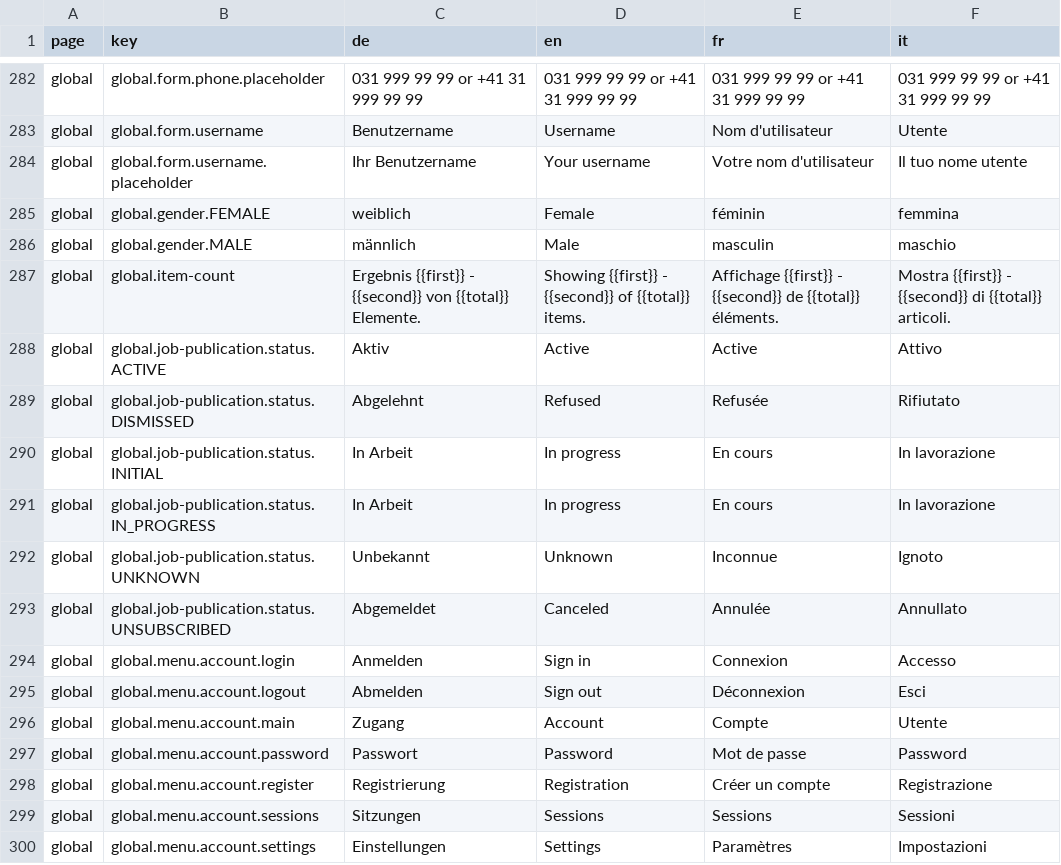
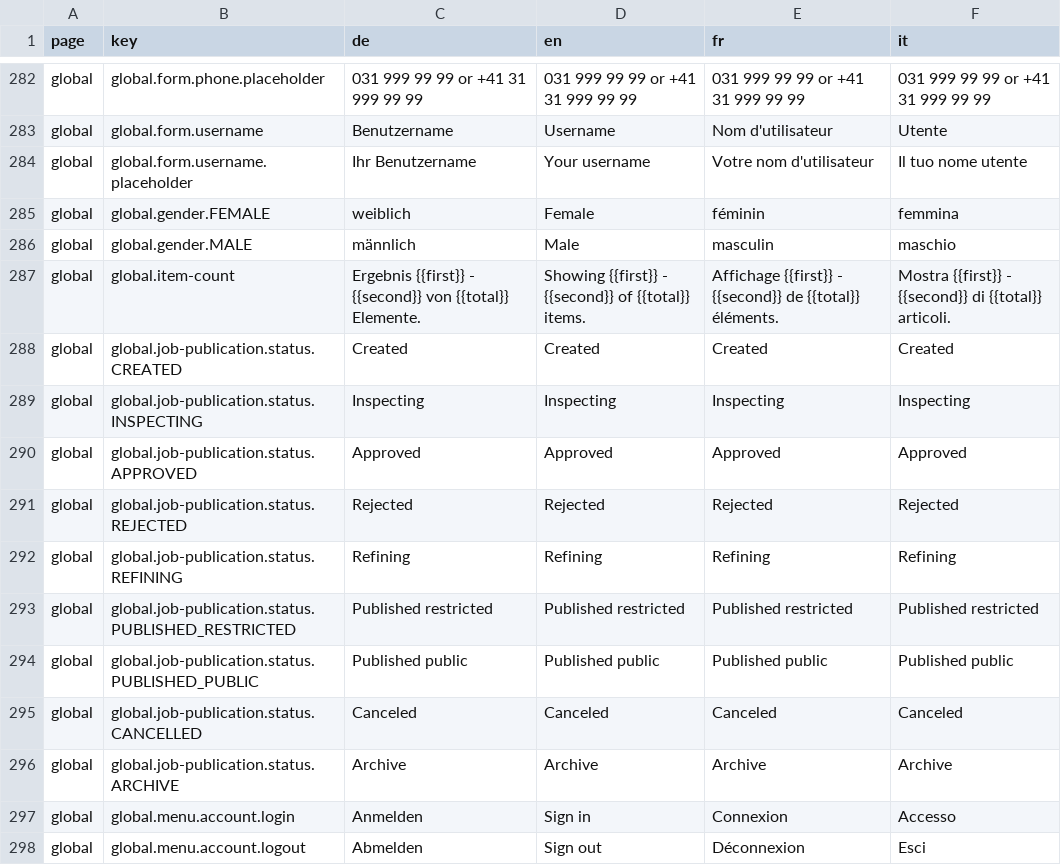
Before and after one commit to Eisfresser/jobroom2, a CSV file: src/main/webapp/i18n/translations.csv, drawn as a sheet; only a part is shown, gaps mark what is left out; the shorter side is filled out with more unchanged rows.

```diff
--- a/src/main/webapp/i18n/translations.csv
+++ b/src/main/webapp/i18n/translations.csv
@@ -287,8 +287,11 @@ global,global.gender.MALE,männlich,Male,masculin,maschio
 global,global.item-count,Ergebnis {{first}} - {{second}} von {{total}} Elemente.,Showing {{first}} - {{second}} of {{total}} items.,Affichage {{first}} - {{second}} de {{total}} éléments.,Mostra {{first}} - {{second}} di {{total}} articoli.
-global,global.job-publication.status.ACTIVE,Aktiv,Active,Active,Attivo
-global,global.job-publication.status.DISMISSED,Abgelehnt,Refused,Refusée,Rifiutato
-global,global.job-publication.status.INITIAL,In Arbeit,In progress,En cours,In lavorazione
-global,global.job-publication.status.IN_PROGRESS,In Arbeit,In progress,En cours,In lavorazione
-global,global.job-publication.status.UNKNOWN,Unbekannt,Unknown,Inconnue,Ignoto
-global,global.job-publication.status.UNSUBSCRIBED,Abgemeldet,Canceled,Annulée,Annullato
+global,global.job-publication.status.CREATED,Created,Created,Created,Created
+global,global.job-publication.status.INSPECTING,Inspecting,Inspecting,Inspecting,Inspecting
+global,global.job-publication.status.APPROVED,Approved,Approved,Approved,Approved
+global,global.job-publication.status.REJECTED,Rejected,Rejected,Rejected,Rejected
+global,global.job-publication.status.REFINING,Refining,Refining,Refining,Refining
+global,global.job-publication.status.PUBLISHED_RESTRICTED,Published restricted,Published restricted,Published restricted,Published restricted
+global,global.job-publication.status.PUBLISHED_PUBLIC,Published public,Published public,Published public,Published public
+global,global.job-publication.status.CANCELLED,Canceled,Canceled,Canceled,Canceled
+global,global.job-publication.status.ARCHIVE,Archive,Archive,Archive,Archive
 global,global.menu.account.login,Anmelden,Sign in,Connexion,Accesso
```
Also changed, not shown: 47 other files.
